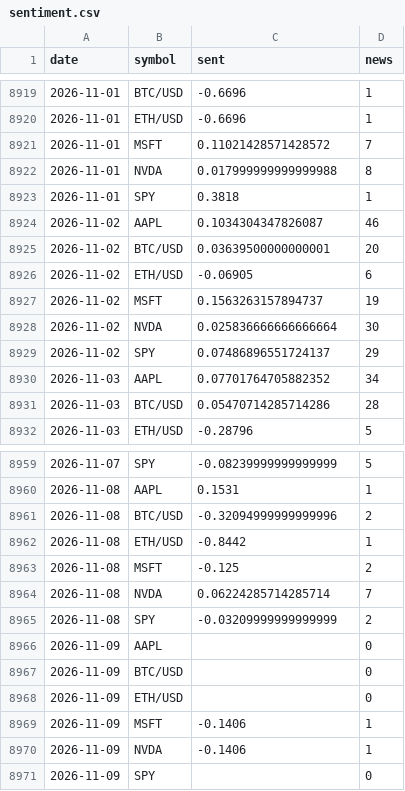
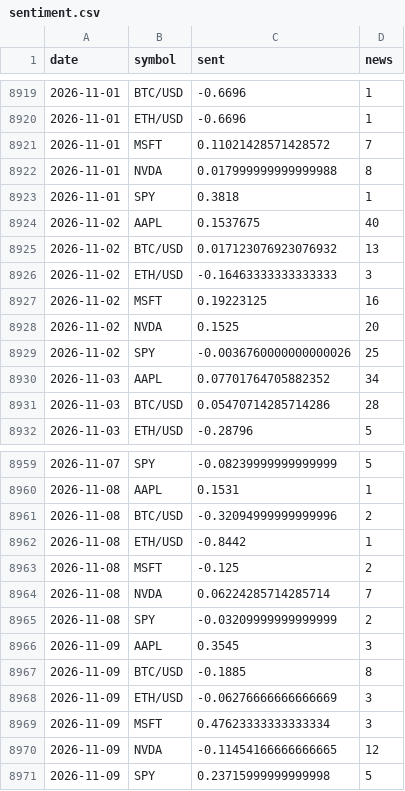
Before and after one commit to SoonToBeDataScientist/DashQV2, a CSV file: data/sentiment.csv, drawn as a sheet; only a part is shown, gaps mark what is left out.

```diff
--- a/data/sentiment.csv
+++ b/data/sentiment.csv
@@ -8923,8 +8923,8 @@ date,symbol,sent,news
 2026-11-01,SPY,0.3818,1
-2026-11-02,AAPL,0.1034304347826087,46
-2026-11-02,BTC/USD,0.03639500000000001,20
-2026-11-02,ETH/USD,-0.06905,6
-2026-11-02,MSFT,0.1563263157894737,19
-2026-11-02,NVDA,0.025836666666666664,30
-2026-11-02,SPY,0.07486896551724137,29
+2026-11-02,AAPL,0.1537675,40
+2026-11-02,BTC/USD,0.017123076923076932,13
+2026-11-02,ETH/USD,-0.16463333333333333,3
+2026-11-02,MSFT,0.19223125,16
+2026-11-02,NVDA,0.1525,20
+2026-11-02,SPY,-0.0036760000000000026,25
 2026-11-03,AAPL,0.07701764705882352,34
@@ -8965,7 +8965,7 @@ date,symbol,sent,news
 2026-11-08,SPY,-0.03209999999999999,2
-2026-11-09,AAPL,,0
-2026-11-09,BTC/USD,,0
-2026-11-09,ETH/USD,,0
-2026-11-09,MSFT,-0.1406,1
-2026-11-09,NVDA,-0.1406,1
-2026-11-09,SPY,,0
+2026-11-09,AAPL,0.3545,3
+2026-11-09,BTC/USD,-0.1885,8
+2026-11-09,ETH/USD,-0.06276666666666669,3
+2026-11-09,MSFT,0.47623333333333334,3
+2026-11-09,NVDA,-0.11454166666666665,12
+2026-11-09,SPY,0.23715999999999998,5
```
Also changed, not shown: data/snapshots.csv, 6 other files.
